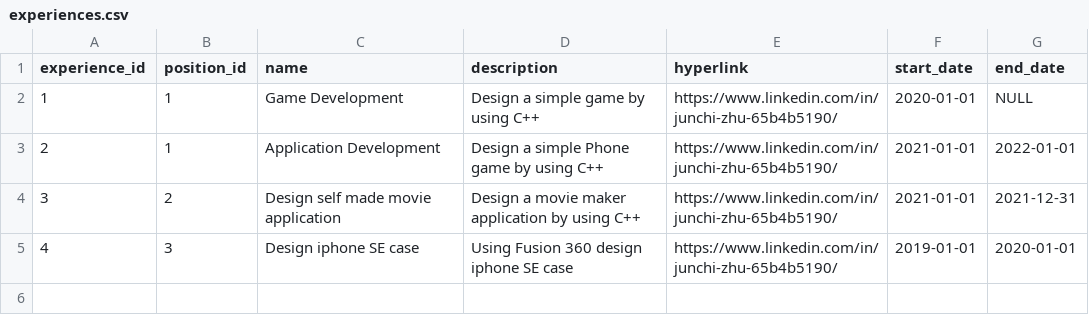
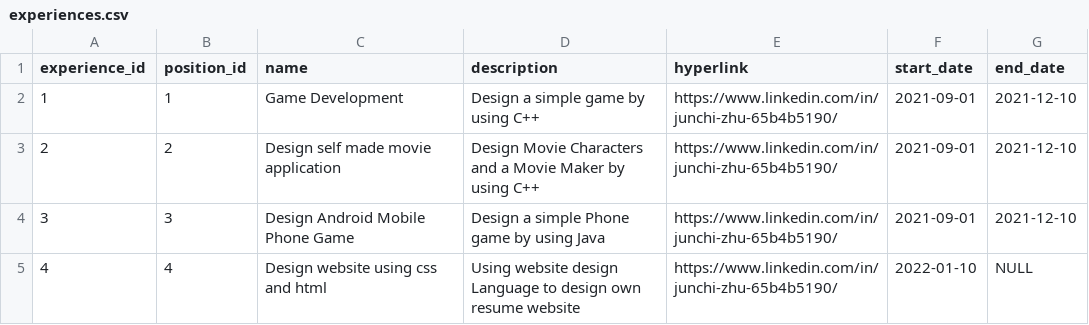
Before and after one commit to JunchiZhu/Homework-3, a CSV file: homework/Homework-2/flask_app/database/initial_data/experiences.csv, drawn as a sheet.

```diff
--- a/homework/Homework-2/flask_app/database/initial_data/experiences.csv
+++ b/homework/Homework-2/flask_app/database/initial_data/experiences.csv
@@ -1,5 +1,5 @@
 "experience_id","position_id","name","description","hyperlink","start_date","end_date"
-"1","1","Game Development","Design a simple game by using C++","https://www.linkedin.com/in/junchi-zhu-65b4b5190/","2020-01-01",NULL
-"2","1","Application Development","Design a simple Phone game by using C++","https://www.linkedin.com/in/junchi-zhu-65b4b5190/","2021-01-01","2022-01-01"
-"3","2","Design self made movie application","Design a movie maker application by using C++","https://www.linkedin.com/in/junchi-zhu-65b4b5190/","2021-01-01","2021-12-31"
-"4","3","Design iphone SE case","Using Fusion 360 design iphone SE case","https://www.linkedin.com/in/junchi-zhu-65b4b5190/","2019-01-01","2020-01-01"
+"1","1","Game Development","Design a simple game by using C++","https://www.linkedin.com/in/junchi-zhu-65b4b5190/",2021-09-01,2021-12-10
+"2","2",Design self made movie application,Design Movie Characters and a Movie Maker by using C++,"https://www.linkedin.com/in/junchi-zhu-65b4b5190/",2021-09-01,2021-12-10
+"3","3",Design Android Mobile Phone Game,Design a simple Phone game by using Java,"https://www.linkedin.com/in/junchi-zhu-65b4b5190/",2021-09-01,2021-12-10
+"4","4","Design website using css and html",Using website design Language to design own resume website,"https://www.linkedin.com/in/junchi-zhu-65b4b5190/",2022-01-10,NULL
```
Also changed, not shown: homework/Homework-2/flask_app/database/initial_data/institutions.csv, homework/Homework-2/flask_app/database/initial_data/positions.csv, 14 other files.
